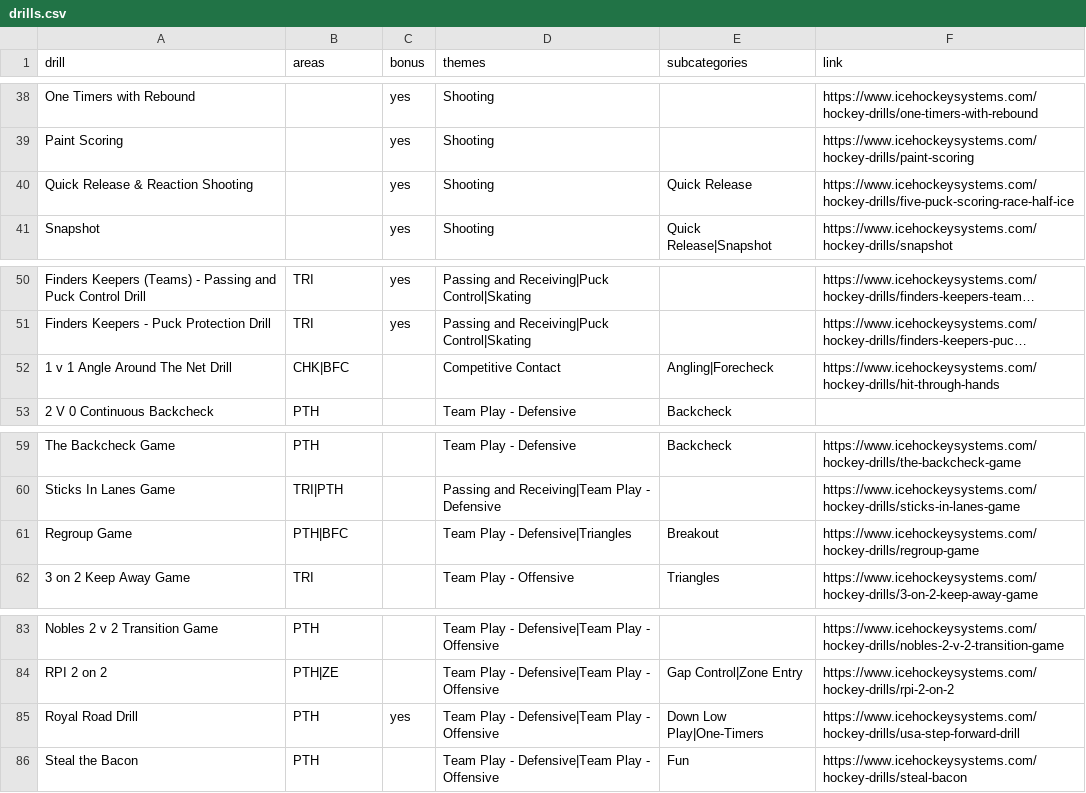
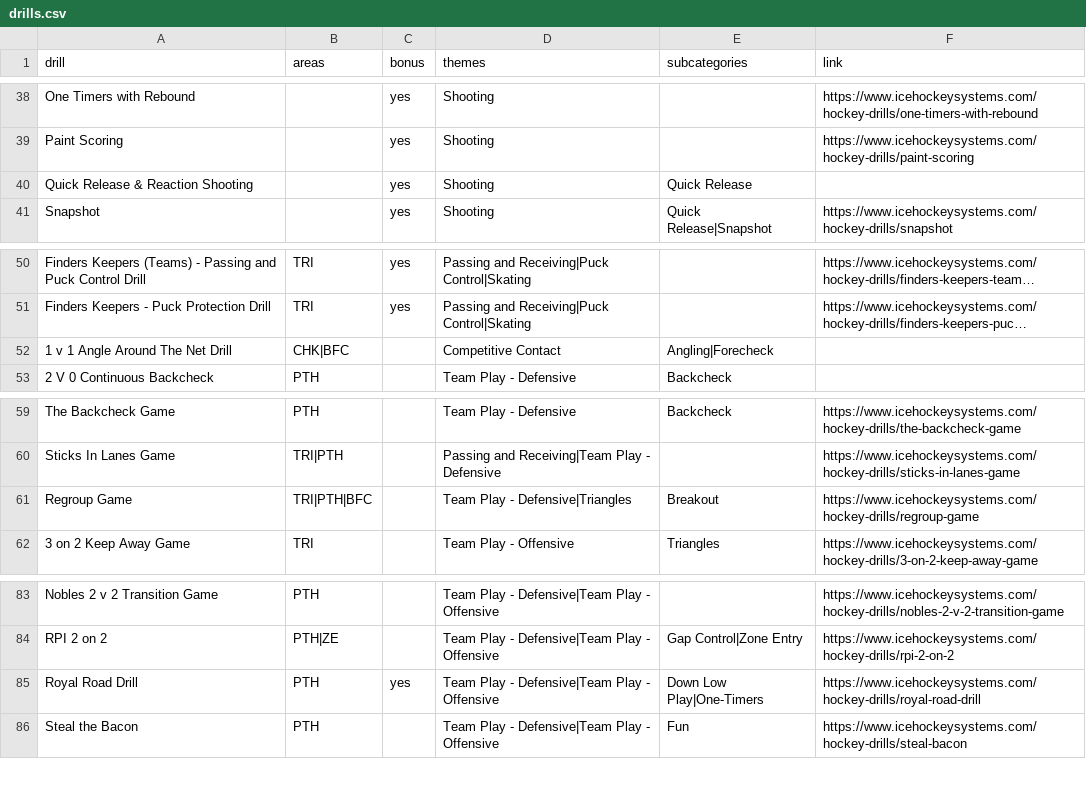
Before and after one commit to adamgraham78/14U_B_White, a CSV file: data/drills.csv, drawn as a sheet; only a part is shown, gaps mark what is left out; long unchanged cells end in …; the diff names each change by its address in the sheet, - before the commit and + after, or states it on an @@ line.

```diff
--- a/data/drills.csv
+++ b/data/drills.csv
-F40 (link): https://www.icehockeysystems.com/hockey-drills/five-puck-scoring-race-half-ice
+F40 (link): (empty)
-F52 (link): https://www.icehockeysystems.com/hockey-drills/hit-through-hands
+F52 (link): (empty)
-B61 (areas): PTH|BFC
+B61 (areas): TRI|PTH|BFC
-F85 (link): https://www.icehockeysystems.com/hockey-drills/usa-step-forward-drill
+F85 (link): https://www.icehockeysystems.com/hockey-drills/royal-road-drill
```
Also changed, not shown: 17 other files.
